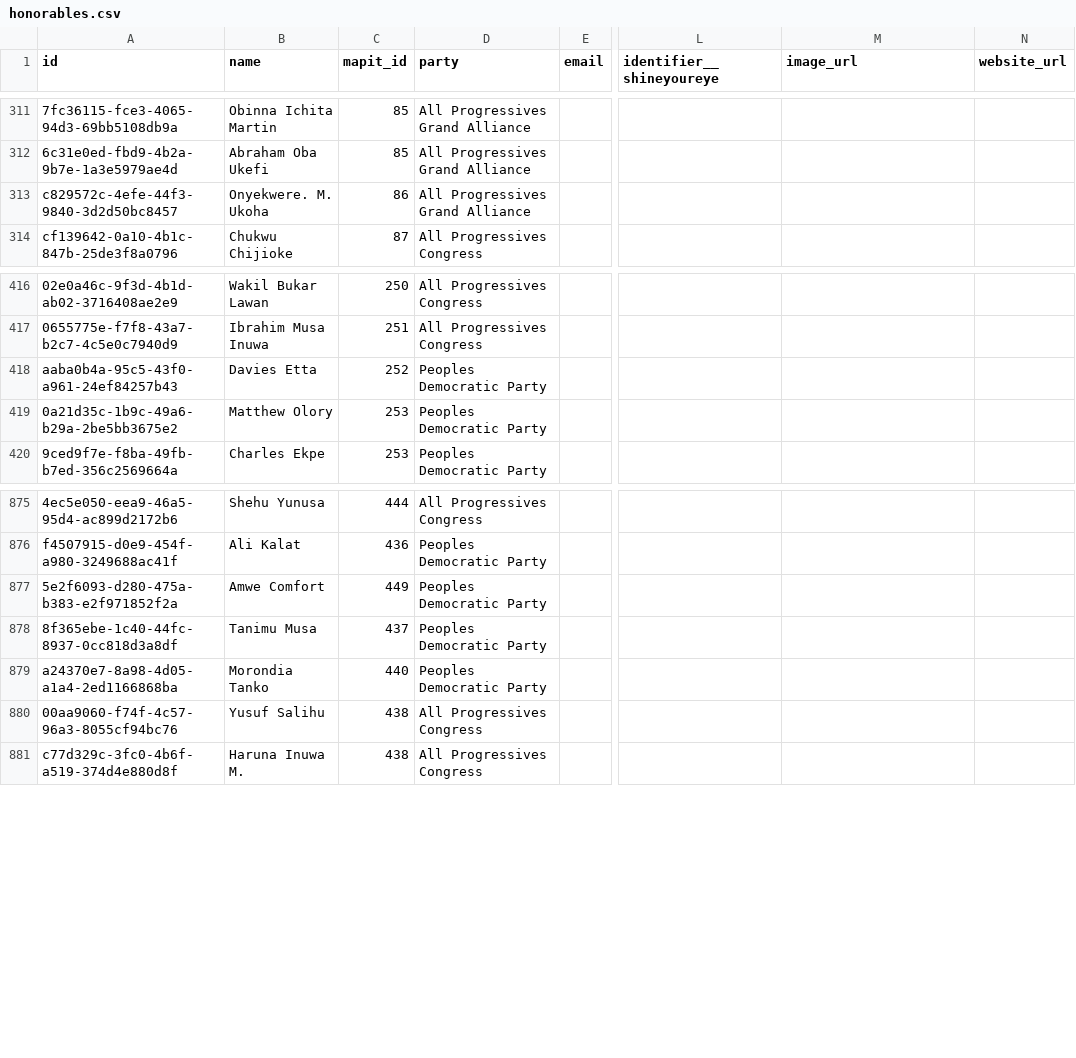
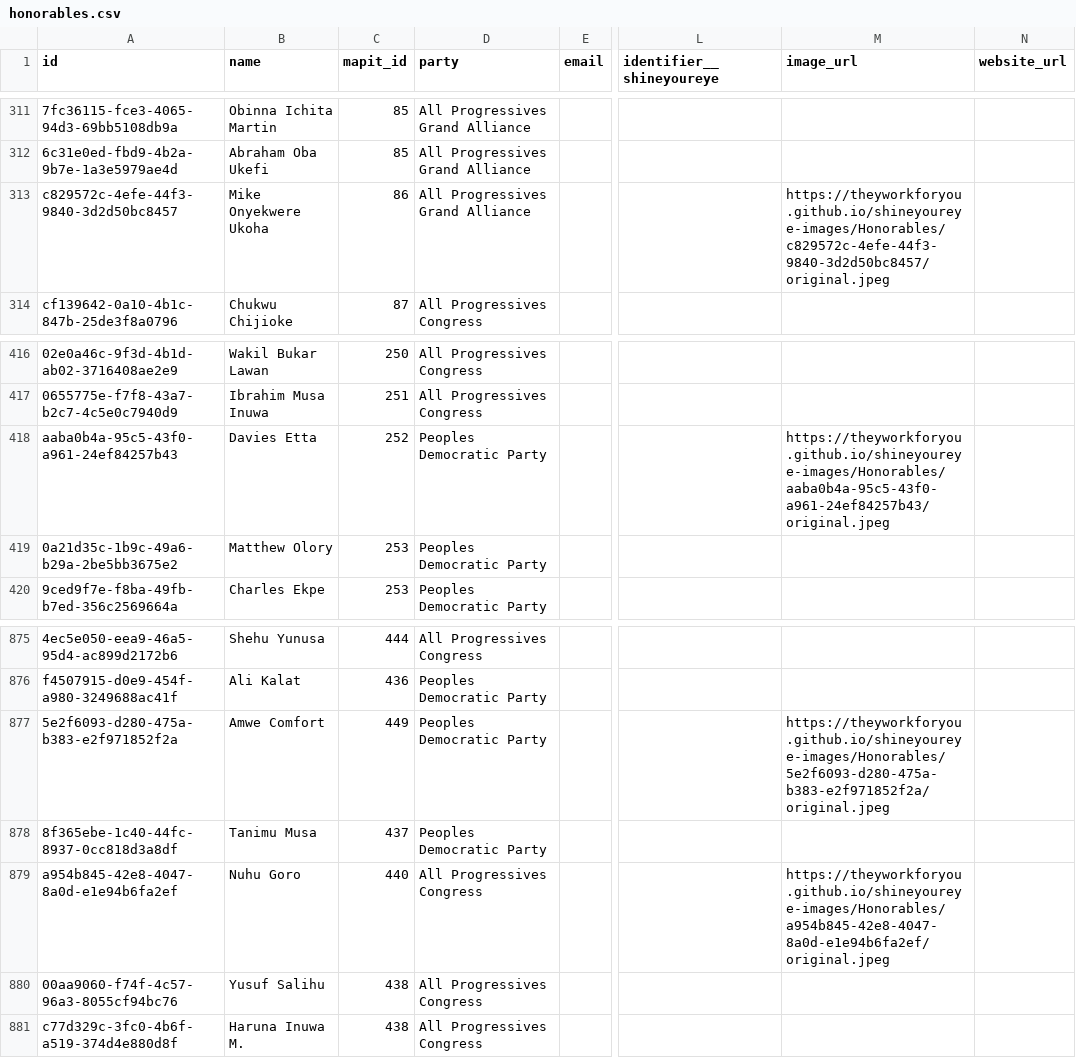
Before and after one commit to theyworkforyou/shineyoureye-sinatra, a CSV file: data/honorables.csv, drawn as a sheet; only a part is shown, gaps mark what is left out; the diff names each change by its address in the sheet, - before the commit and + after, or states it on an @@ line.

```diff
--- a/data/honorables.csv
+++ b/data/honorables.csv
-B313 (name): Onyekwere. M. Ukoha
+B313 (name): Mike Onyekwere Ukoha
-M313 (image_url): (empty)
+M313 (image_url): https://theyworkforyou.github.io/shineyoureye-images/Honorables/c829572c-4efe-44f3-9840-3d2d50bc8457/original.jpeg
-M418 (image_url): (empty)
+M418 (image_url): https://theyworkforyou.github.io/shineyoureye-images/Honorables/aaba0b4a-95c5-43f0-a961-24ef84257b43/original.jpeg
-M877 (image_url): (empty)
+M877 (image_url): https://theyworkforyou.github.io/shineyoureye-images/Honorables/5e2f6093-d280-475a-b383-e2f971852f2a/original.jpeg
-A879 (id): a24370e7-8a98-4d05-a1a4-2ed1166868ba
+A879 (id): a954b845-42e8-4047-8a0d-e1e94b6fa2ef
-B879 (name): Morondia Tanko
+B879 (name): Nuhu Goro
-D879 (party): Peoples Democratic Party
+D879 (party): All Progressives Congress
-M879 (image_url): (empty)
+M879 (image_url): https://theyworkforyou.github.io/shineyoureye-images/Honorables/a954b845-42e8-4047-8a0d-e1e94b6fa2ef/original.jpeg
```
Also changed, not shown: data/extra-slugs.csv, data/representatives.csv.
